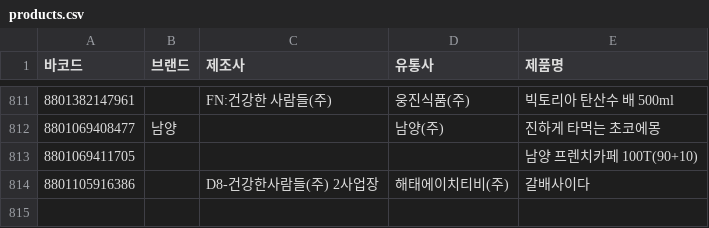
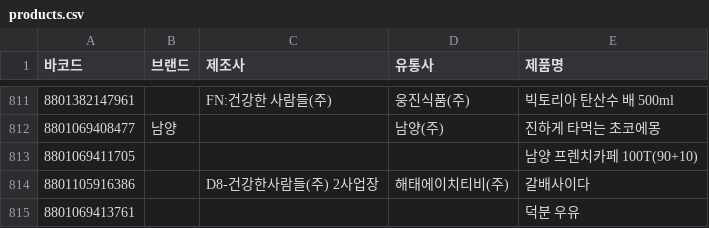
Before and after one commit to NullFull/isnamyang, a CSV file: backend/data/products.csv, drawn as a sheet; only a part is shown, gaps mark what is left out; the diff names each change by its address in the sheet, - before the commit and + after, or states it on an @@ line.

Commit message:
Update products.csv

```diff
--- a/backend/data/products.csv
+++ b/backend/data/products.csv
+row 815: 8801069413761 |  |  |  | 덕분 우유
```
